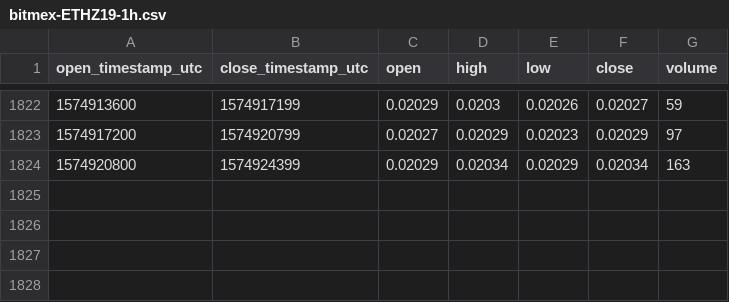
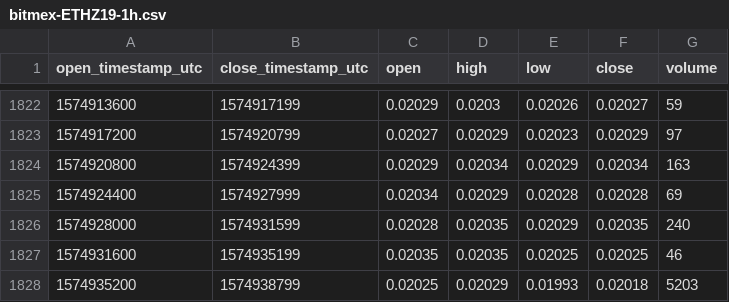
Before and after one commit to cryptobigbro/bitmex-ETHZ19, a CSV file: bitmex-ETHZ19-1h.csv, drawn as a sheet; only a part is shown, gaps mark what is left out.

Commit message:
Update OHLCV data.

```diff
--- a/bitmex-ETHZ19-1h.csv
+++ b/bitmex-ETHZ19-1h.csv
@@ -1824 +1824,5 @@ open_timestamp_utc,close_timestamp_utc,open,high,low,close,volume
 1574920800,1574924399,0.02029,0.02034,0.02029,0.02034,163
+1574924400,1574927999,0.02034,0.02029,0.02028,0.02028,69
+1574928000,1574931599,0.02028,0.02035,0.02029,0.02035,240
+1574931600,1574935199,0.02035,0.02035,0.02025,0.02025,46
+1574935200,1574938799,0.02025,0.02029,0.01993,0.02018,5203
```
